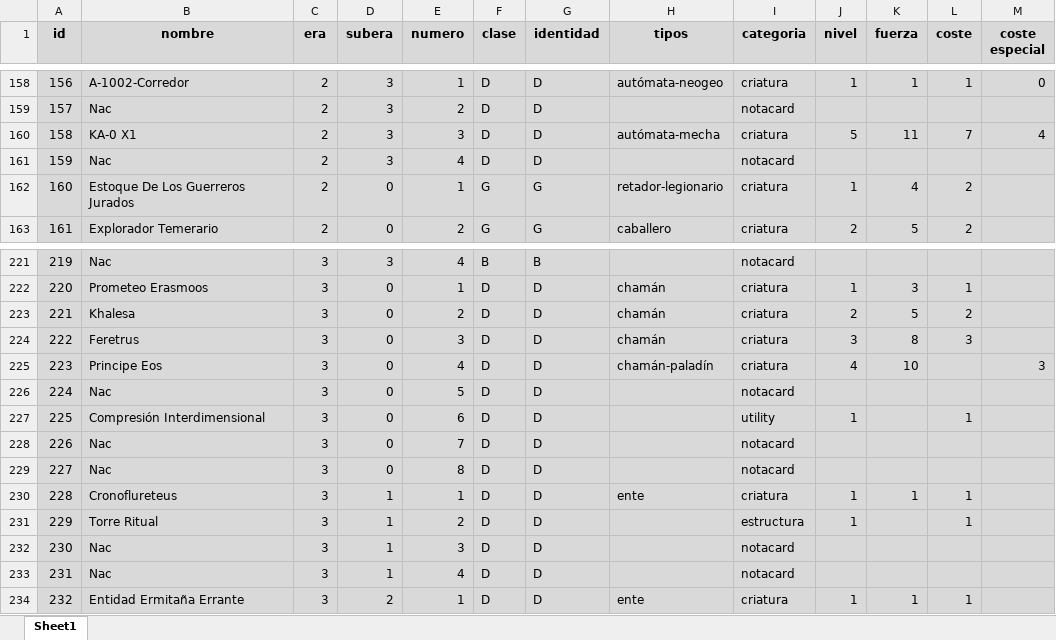
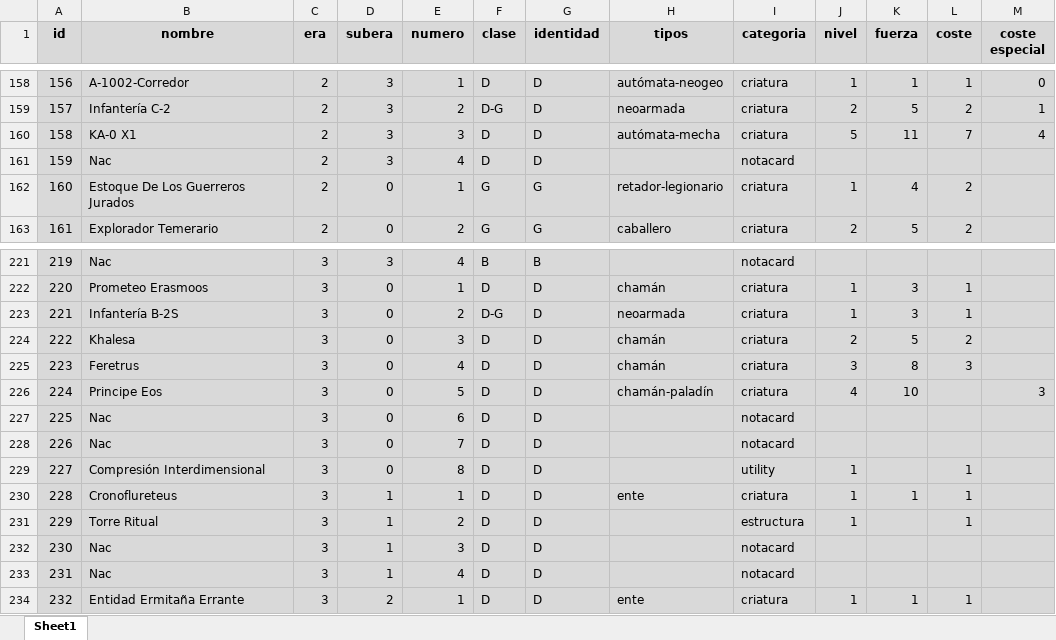
Before and after one commit to CapitanPio/eras_card_viewer, an Excel workbook: BDD.xlsx, sheet Sheet1, drawn as a sheet; only a part is shown, gaps mark what is left out; values as stored, in another font and other column widths than the file's, no borders; the diff covers the shown part only; the diff names each change by its address in the sheet, - before the commit and + after, or states it on an @@ line.

```diff
--- a/BDD.xlsx (sheet Sheet1)
+++ b/BDD.xlsx (sheet Sheet1)
-B159 (nombre): Nac
+B159 (nombre): Infantería C-2
-F159 (clase): D
+F159 (clase): D-G
-H159 (tipos): (empty)
+H159 (tipos): neoarmada
-I159 (categoria): notacard
+I159 (categoria): criatura
-J159 (nivel): (empty)
+J159 (nivel): 2
-K159 (fuerza): (empty)
+K159 (fuerza): 5
-L159 (coste): (empty)
+L159 (coste): 2
-M159 (coste especial): (empty)
+M159 (coste especial): 1
-B223 (nombre): Khalesa
+B223 (nombre): Infantería B-2S
-F223 (clase): D
+F223 (clase): D-G
-H223 (tipos): chamán
+H223 (tipos): neoarmada
-J223 (nivel): 2
+J223 (nivel): 1
-K223 (fuerza): 5
+K223 (fuerza): 3
-L223 (coste): 2
+L223 (coste): 1
-B224 (nombre): Feretrus
+B224 (nombre): Khalesa
-J224 (nivel): 3
+J224 (nivel): 2
-K224 (fuerza): 8
+K224 (fuerza): 5
-L224 (coste): 3
+L224 (coste): 2
-B225 (nombre): Principe Eos
+B225 (nombre): Feretrus
-H225 (tipos): chamán-paladín
+H225 (tipos): chamán
-J225 (nivel): 4
+J225 (nivel): 3
-K225 (fuerza): 10
+K225 (fuerza): 8
-L225 (coste): (empty)
+L225 (coste): 3
-M225 (coste especial): 3
+M225 (coste especial): (empty)
-B226 (nombre): Nac
+B226 (nombre): Principe Eos
-H226 (tipos): (empty)
+H226 (tipos): chamán-paladín
-I226 (categoria): notacard
+I226 (categoria): criatura
-J226 (nivel): (empty)
+J226 (nivel): 4
-K226 (fuerza): (empty)
+K226 (fuerza): 10
-M226 (coste especial): (empty)
+M226 (coste especial): 3
-B227 (nombre): Compresión Interdimensional
+B227 (nombre): Nac
-I227 (categoria): utility
+I227 (categoria): notacard
-J227 (nivel): 1
+J227 (nivel): (empty)
-L227 (coste): 1
+L227 (coste): (empty)
-B229 (nombre): Nac
+B229 (nombre): Compresión Interdimensional
-I229 (categoria): notacard
+I229 (categoria): utility
-J229 (nivel): (empty)
+J229 (nivel): 1
-L229 (coste): (empty)
+L229 (coste): 1
```
Also changed, not shown: 116 edited cells and cell formats elsewhere in this sheet, 1 other file.
